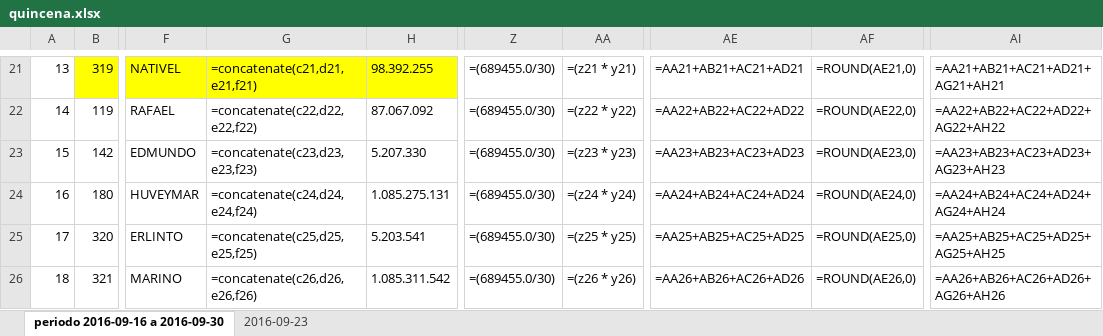
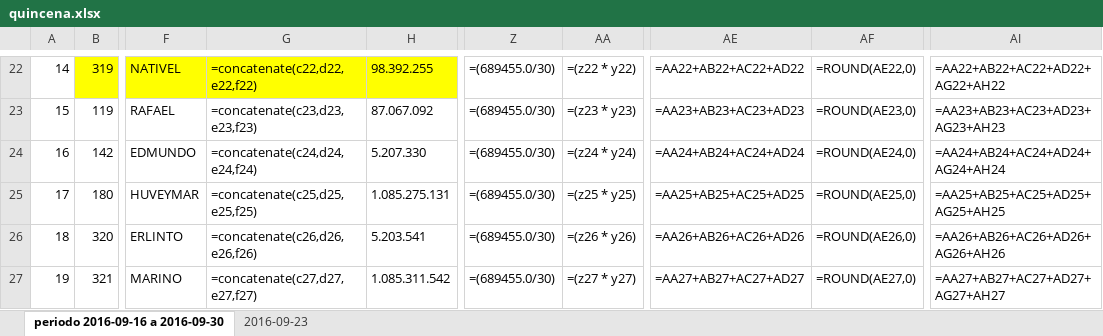
Before and after one commit to jorgearmandotu/personal, an Excel workbook: personal/quincena.xlsx, sheet periodo 2016-09-16 a 2016-09-30, drawn as a sheet; only a part is shown, gaps mark what is left out; values as stored, in another font and other column widths than the file's, no borders; formulas without a stored value are shown as written; addresses are those after the commit; the diff covers the shown part only; the diff names each change by its address in the sheet, - before the commit and + after, or states it on an @@ line.

```diff
--- a/personal/quincena.xlsx (sheet periodo 2016-09-16 a 2016-09-30)
+++ b/personal/quincena.xlsx (sheet periodo 2016-09-16 a 2016-09-30)
@@ column A renumbered from row 12 down @@
-G22: =concatenate(c21,d21,e21,f21)
+G22: =concatenate(c22,d22,e22,f22)
-AA22: =(z21 * y21)
+AA22: =(z22 * y22)
-AE22: =AA21+AB21+AC21+AD21
+AE22: =AA22+AB22+AC22+AD22
-AF22: =ROUND(AE21,0)
+AF22: =ROUND(AE22,0)
-AI22: =AA21+AB21+AC21+AD21+AG21+AH21
+AI22: =AA22+AB22+AC22+AD22+AG22+AH22
-G23: =concatenate(c22,d22,e22,f22)
+G23: =concatenate(c23,d23,e23,f23)
-AA23: =(z22 * y22)
+AA23: =(z23 * y23)
-AE23: =AA22+AB22+AC22+AD22
+AE23: =AA23+AB23+AC23+AD23
-AF23: =ROUND(AE22,0)
+AF23: =ROUND(AE23,0)
-AI23: =AA22+AB22+AC22+AD22+AG22+AH22
+AI23: =AA23+AB23+AC23+AD23+AG23+AH23
-G24: =concatenate(c23,d23,e23,f23)
+G24: =concatenate(c24,d24,e24,f24)
-AA24: =(z23 * y23)
+AA24: =(z24 * y24)
-AE24: =AA23+AB23+AC23+AD23
+AE24: =AA24+AB24+AC24+AD24
-AF24: =ROUND(AE23,0)
+AF24: =ROUND(AE24,0)
-AI24: =AA23+AB23+AC23+AD23+AG23+AH23
+AI24: =AA24+AB24+AC24+AD24+AG24+AH24
-G25: =concatenate(c24,d24,e24,f24)
+G25: =concatenate(c25,d25,e25,f25)
-AA25: =(z24 * y24)
+AA25: =(z25 * y25)
-AE25: =AA24+AB24+AC24+AD24
+AE25: =AA25+AB25+AC25+AD25
-AF25: =ROUND(AE24,0)
+AF25: =ROUND(AE25,0)
-AI25: =AA24+AB24+AC24+AD24+AG24+AH24
+AI25: =AA25+AB25+AC25+AD25+AG25+AH25
-G26: =concatenate(c25,d25,e25,f25)
+G26: =concatenate(c26,d26,e26,f26)
-AA26: =(z25 * y25)
+AA26: =(z26 * y26)
-AE26: =AA25+AB25+AC25+AD25
+AE26: =AA26+AB26+AC26+AD26
-AF26: =ROUND(AE25,0)
+AF26: =ROUND(AE26,0)
-AI26: =AA25+AB25+AC25+AD25+AG25+AH25
+AI26: =AA26+AB26+AC26+AD26+AG26+AH26
-G27: =concatenate(c26,d26,e26,f26)
+G27: =concatenate(c27,d27,e27,f27)
-AA27: =(z26 * y26)
+AA27: =(z27 * y27)
-AE27: =AA26+AB26+AC26+AD26
+AE27: =AA27+AB27+AC27+AD27
-AF27: =ROUND(AE26,0)
+AF27: =ROUND(AE27,0)
-AI27: =AA26+AB26+AC26+AD26+AG26+AH26
+AI27: =AA27+AB27+AC27+AD27+AG27+AH27
```
Also changed, not shown: 1 added row, 782 edited cells and cell formats elsewhere in this sheet, 1 other file.
